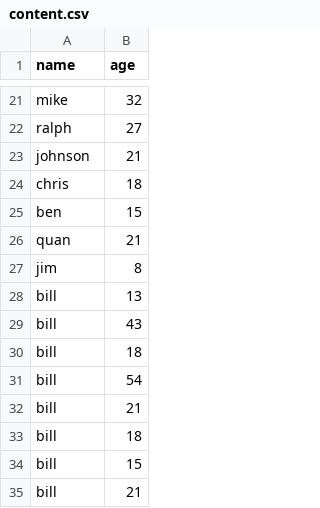
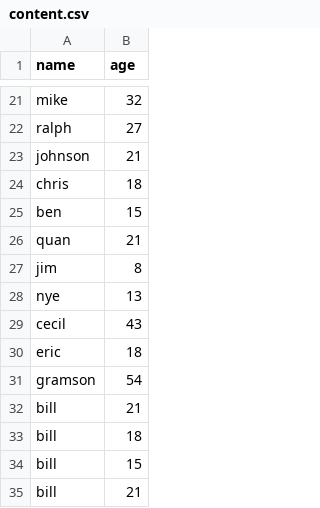
Before and after one commit to RamanjitKhakh/D3Fun, a CSV file: histogram/content.csv, drawn as a sheet; only a part is shown, gaps mark what is left out.

Commit message:
testing bug with bash

```diff
--- a/histogram/content.csv
+++ b/histogram/content.csv
@@ -27,6 +27,6 @@ quan,21
 jim,8
-bill,13
-bill,43
-bill,18
-bill,54
+nye,13
+cecil,43
+eric,18
+gramson,54
 bill,21
```
